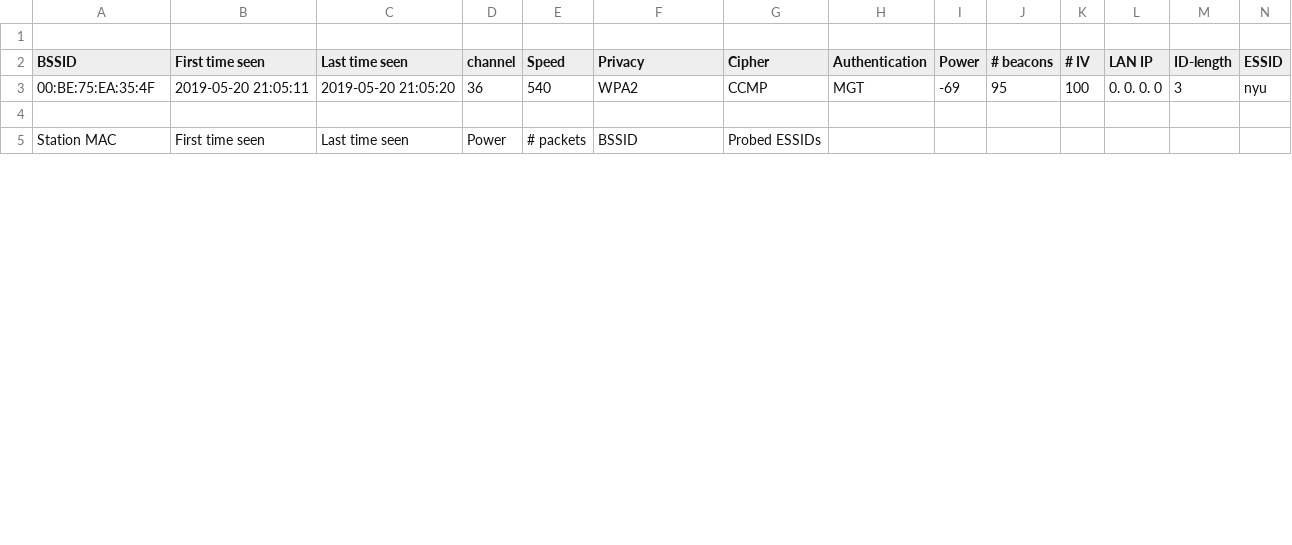
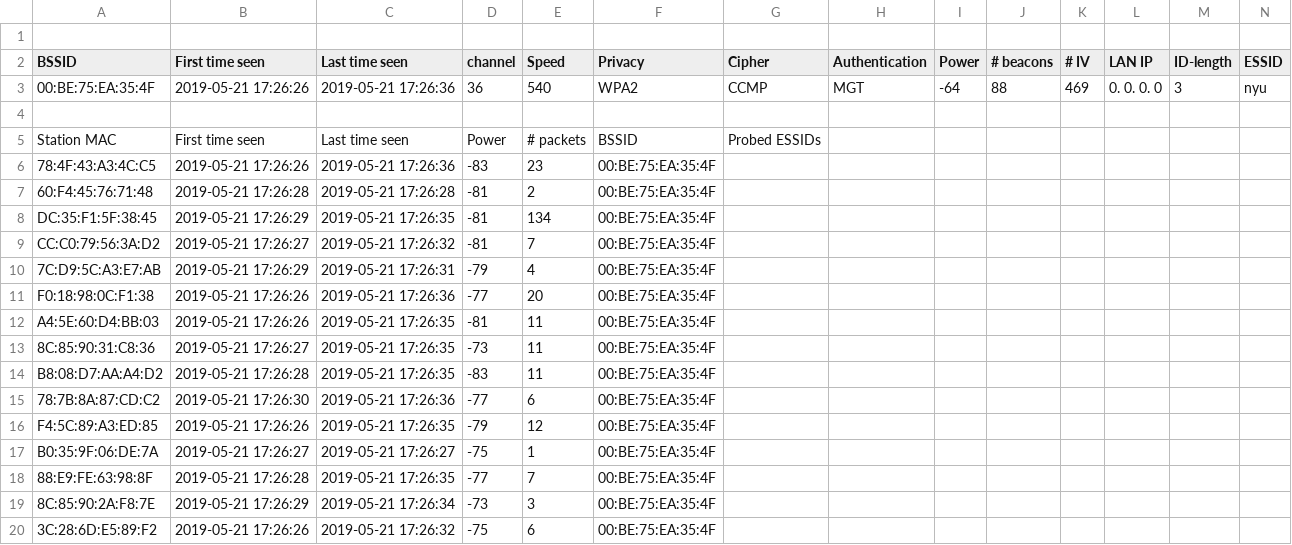
Before and after one commit to Emceelamb/wifi-location-tracker, a CSV file: web/assets/aptest3-01.csv, drawn as a sheet; only a part is shown; rows hold the shown columns only; the diff covers the shown part only; the diff names each change by its address in the sheet, - before the commit and + after, or states it on an @@ line.

```diff
--- a/web/assets/aptest3-01.csv
+++ b/web/assets/aptest3-01.csv
-B3 (First time seen): 2019-05-20 21:05:11
+B3 (First time seen): 2019-05-21 17:26:26
-C3 (Last time seen): 2019-05-20 21:05:20
+C3 (Last time seen): 2019-05-21 17:26:36
-I3 (Power): -69
+I3 (Power): -64
-J3 (# beacons): 95
+J3 (# beacons): 88
-K3 (# IV): 100
+K3 (# IV): 469
+row 6: 78:4F:43:A3:4C:C5 | 2019-05-21 17:26:26 | 2019-05-21 17:26:36 | -83 | 23 | 00:BE:75:EA:35:4F
+row 7: 60:F4:45:76:71:48 | 2019-05-21 17:26:28 | 2019-05-21 17:26:28 | -81 | 2 | 00:BE:75:EA:35:4F
+row 8: DC:35:F1:5F:38:45 | 2019-05-21 17:26:29 | 2019-05-21 17:26:35 | -81 | 134 | 00:BE:75:EA:35:4F
+row 9: CC:C0:79:56:3A:D2 | 2019-05-21 17:26:27 | 2019-05-21 17:26:32 | -81 | 7 | 00:BE:75:EA:35:4F
+row 10: 7C:D9:5C:A3:E7:AB | 2019-05-21 17:26:29 | 2019-05-21 17:26:31 | -79 | 4 | 00:BE:75:EA:35:4F
+row 11: F0:18:98:0C:F1:38 | 2019-05-21 17:26:26 | 2019-05-21 17:26:36 | -77 | 20 | 00:BE:75:EA:35:4F
+row 12: A4:5E:60:D4:BB:03 | 2019-05-21 17:26:26 | 2019-05-21 17:26:35 | -81 | 11 | 00:BE:75:EA:35:4F
+row 13: 8C:85:90:31:C8:36 | 2019-05-21 17:26:27 | 2019-05-21 17:26:35 | -73 | 11 | 00:BE:75:EA:35:4F
+row 14: B8:08:D7:AA:A4:D2 | 2019-05-21 17:26:28 | 2019-05-21 17:26:35 | -83 | 11 | 00:BE:75:EA:35:4F
+row 15: 78:7B:8A:87:CD:C2 | 2019-05-21 17:26:30 | 2019-05-21 17:26:36 | -77 | 6 | 00:BE:75:EA:35:4F
+row 16: F4:5C:89:A3:ED:85 | 2019-05-21 17:26:26 | 2019-05-21 17:26:35 | -79 | 12 | 00:BE:75:EA:35:4F
+row 17: B0:35:9F:06:DE:7A | 2019-05-21 17:26:27 | 2019-05-21 17:26:27 | -75 | 1 | 00:BE:75:EA:35:4F
+row 18: 88:E9:FE:63:98:8F | 2019-05-21 17:26:28 | 2019-05-21 17:26:35 | -77 | 7 | 00:BE:75:EA:35:4F
+row 19: 8C:85:90:2A:F8:7E | 2019-05-21 17:26:29 | 2019-05-21 17:26:34 | -73 | 3 | 00:BE:75:EA:35:4F
+row 20: 3C:28:6D:E5:89:F2 | 2019-05-21 17:26:26 | 2019-05-21 17:26:32 | -75 | 6 | 00:BE:75:EA:35:4F
```
Also changed, not shown: 9 added rows and 8 edited cells elsewhere in this file, web/assets/aptest-01.csv, web/assets/aptest2-01.csv, 5 other files.
